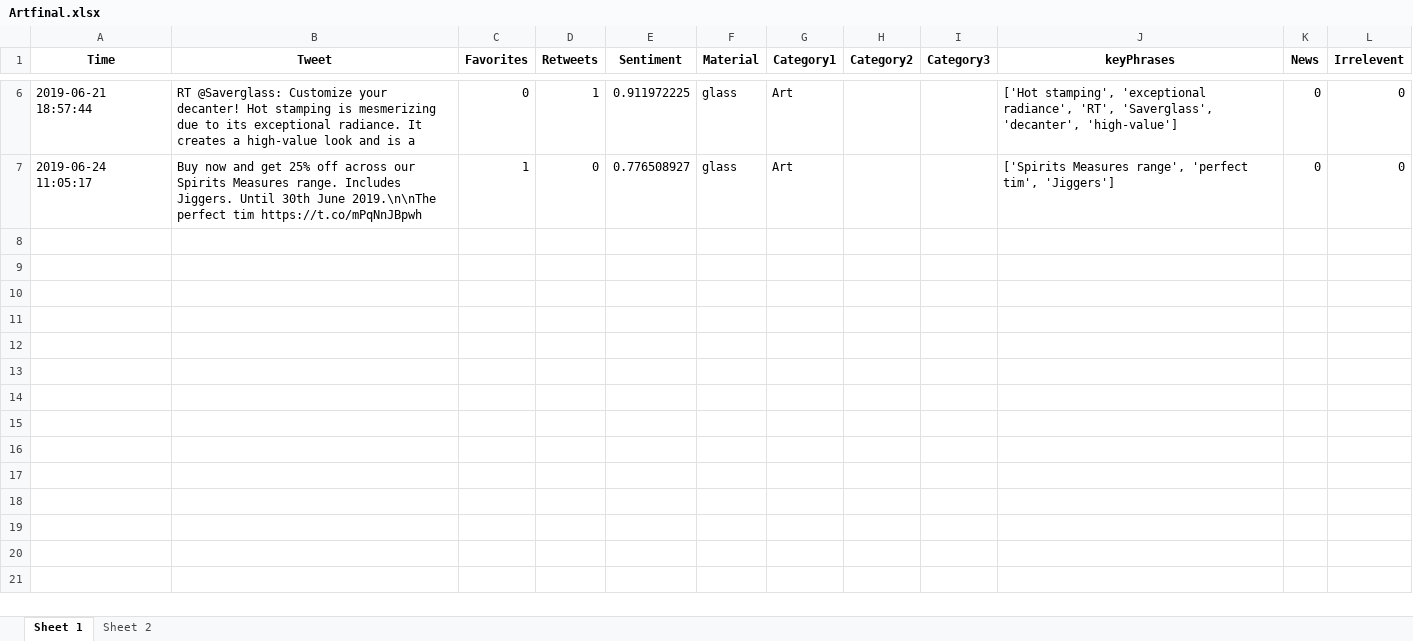
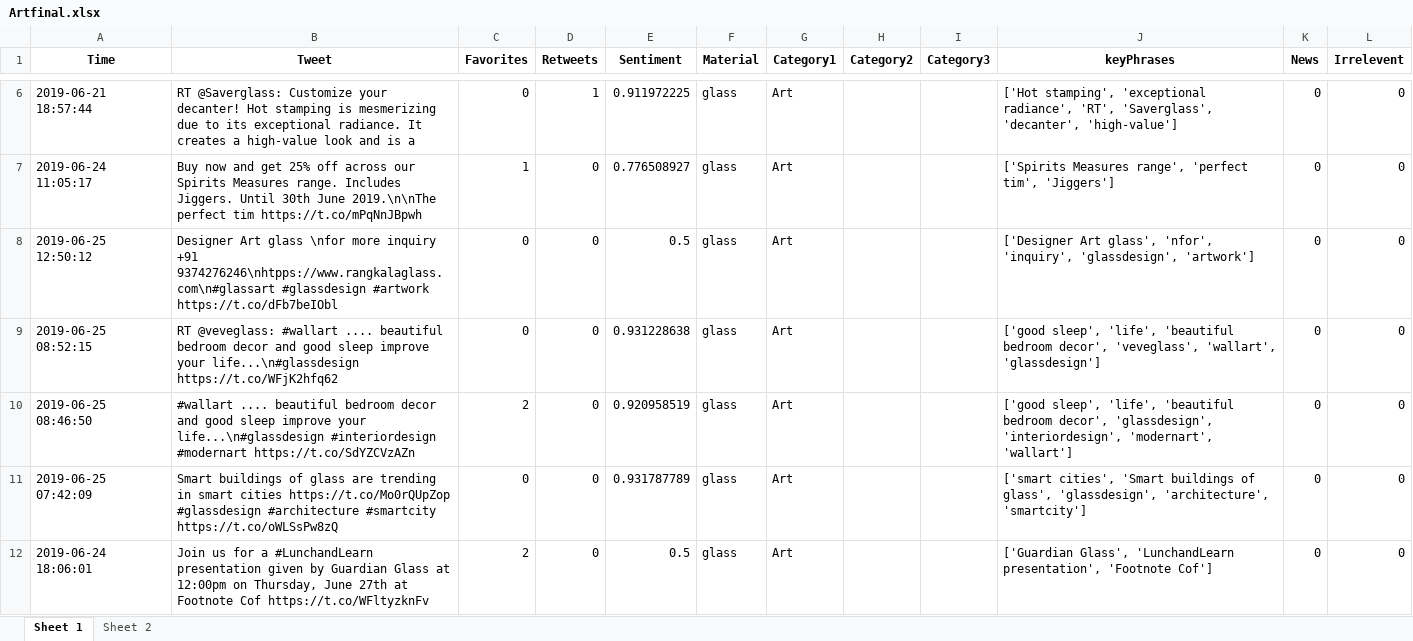
Before and after one commit to hsaraiya5/SummerInternProject2019, an Excel workbook: finalData/Artfinal.xlsx, sheet Sheet 1, drawn as a sheet; only a part is shown, gaps mark what is left out; values as stored, in another font and other column widths than the file's, no borders; the diff covers the shown part only; the diff names each change by its address in the sheet, - before the commit and + after, or states it on an @@ line.

```diff
--- a/finalData/Artfinal.xlsx (sheet Sheet 1)
+++ b/finalData/Artfinal.xlsx (sheet Sheet 1)
+row 8: 2019-06-25 12:50:12 | Designer Art glass \nfor more inquiry +91 9374276246\nhtpps://www.rangkalaglass.com\n#glassart #glassdesign #artwork https://t.co/dFb7beIObl | 0 | 0 | 0.5 | glass | Art |  |  | ['Designer Art glass', 'nfor', 'inquiry', 'glassdesign', 'artwork'] | 0 | 0
+row 9: 2019-06-25 08:52:15 | RT @veveglass: #wallart .... beautiful bedroom decor and good sleep improve your life...\n#glassdesign https://t.co/WFjK2hfq62 | 0 | 0 | 0.931228638 | glass | Art |  |  | ['good sleep', 'life', 'beautiful bedroom decor', 'veveglass', 'wallart', 'glassdesign'] | 0 | 0
+row 10: 2019-06-25 08:46:50 | #wallart .... beautiful bedroom decor and good sleep improve your life...\n#glassdesign #interiordesign #modernart https://t.co/SdYZCVzAZn | 2 | 0 | 0.920958519 | glass | Art |  |  | ['good sleep', 'life', 'beautiful bedroom decor', 'glassdesign', 'interiordesign', 'modernart', 'wallart'] | 0 | 0
+row 11: 2019-06-25 07:42:09 | Smart buildings of glass are trending in smart cities https://t.co/Mo0rQUpZop #glassdesign #architecture #smartcity https://t.co/oWLSsPw8zQ | 0 | 0 | 0.931787789 | glass | Art |  |  | ['smart cities', 'Smart buildings of glass', 'glassdesign', 'architecture', 'smartcity'] | 0 | 0
+row 12: 2019-06-24 18:06:01 | Join us for a #LunchandLearn presentation given by Guardian Glass at 12:00pm on Thursday, June 27th at Footnote Cof https://t.co/WFltyzknFv | 2 | 0 | 0.5 | glass | Art |  |  | ['Guardian Glass', 'LunchandLearn presentation', 'Footnote Cof'] | 0 | 0
```
Also changed, not shown: 4 added rows elsewhere in this sheet, finalData/Aestheticfinal.xlsx, finalData/Costfinal.xlsx, 7 other files.
